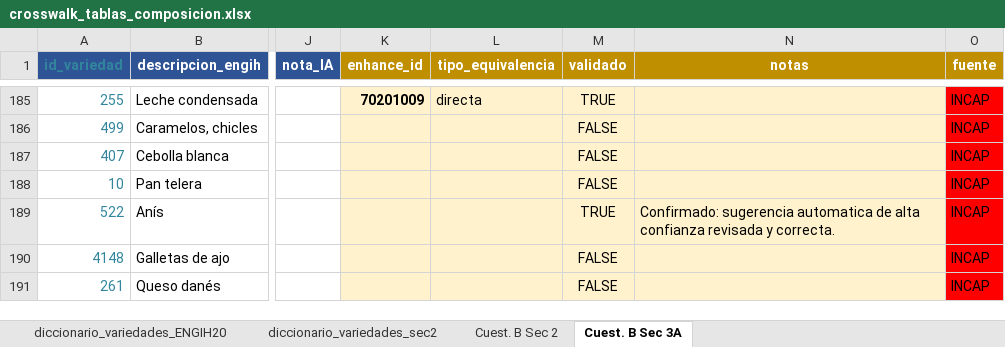
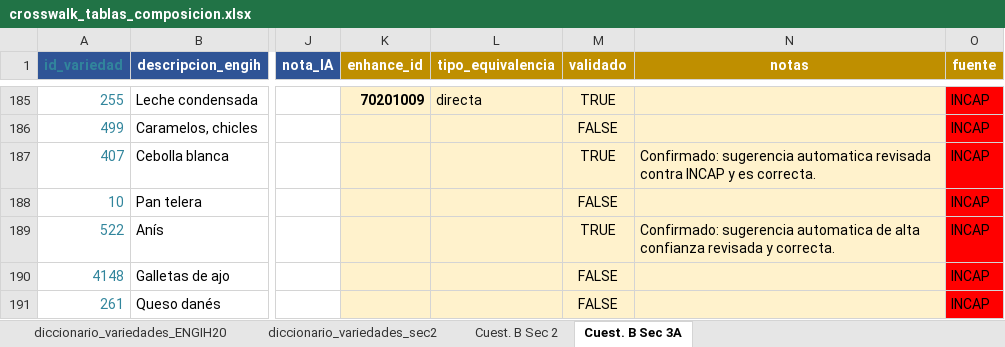
Before and after one commit to maicel1978/analisis_ENGIH2018, an Excel workbook: data/raw/crosswalk_tablas_composicion.xlsx, sheet Cuest. B Sec 3A, drawn as a sheet; only a part is shown, gaps mark what is left out; values as stored, in another font and other column widths than the file's, no borders; conditional formats not drawn; the diff covers the shown part only; the diff names each change by its address in the sheet, - before the commit and + after, or states it on an @@ line.

Commit message:
Crosswalk Sec3A: 328/770 (43%). 18 mas resueltos (10 confirmados, 5 corregidos, 3 via FNDDS)

```diff
--- a/data/raw/crosswalk_tablas_composicion.xlsx (sheet Cuest. B Sec 3A)
+++ b/data/raw/crosswalk_tablas_composicion.xlsx (sheet Cuest. B Sec 3A)
-M187 (validado): FALSE
+M187 (validado): TRUE
-N187 (notas): (empty)
+N187 (notas): Confirmado: sugerencia automatica revisada contra INCAP y es correcta.
```
Also changed, not shown: 51 edited cells elsewhere in this sheet, 1 other file.
